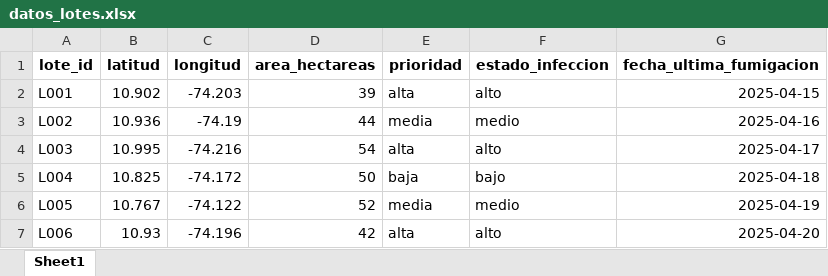
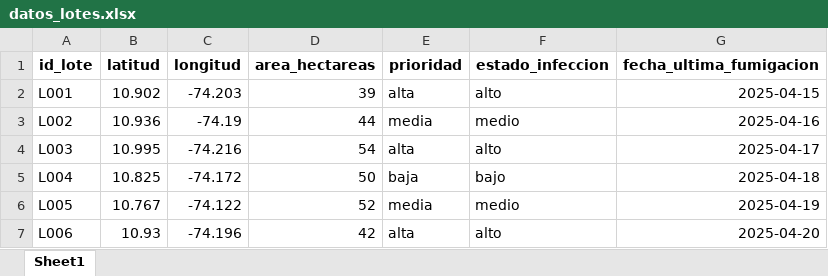
Before and after one commit to Cechac/planificador_fumigacion, an Excel workbook: data/datos_lotes.xlsx, sheet Sheet1, drawn as a sheet; only a part is shown; values as stored, in another font and other column widths than the file's, no borders; the diff names each change by its address in the sheet, - before the commit and + after, or states it on an @@ line.

Commit message:
Add files via upload

```diff
--- a/data/datos_lotes.xlsx (sheet Sheet1)
+++ b/data/datos_lotes.xlsx (sheet Sheet1)
-A1: lote_id
+A1: id_lote
```
